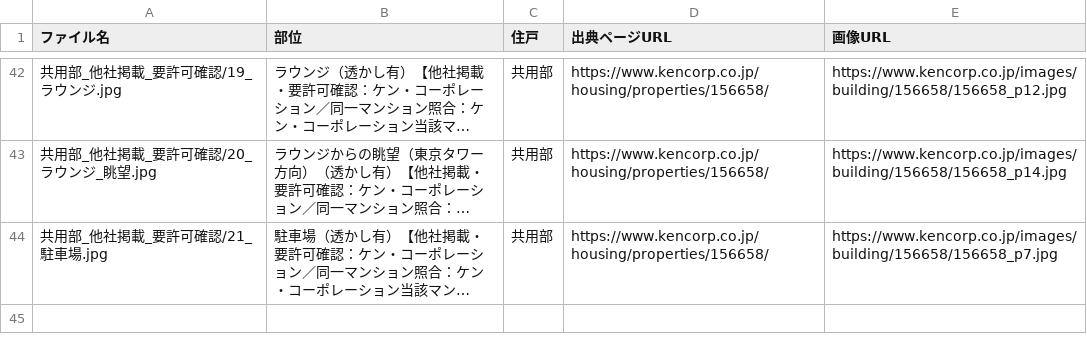
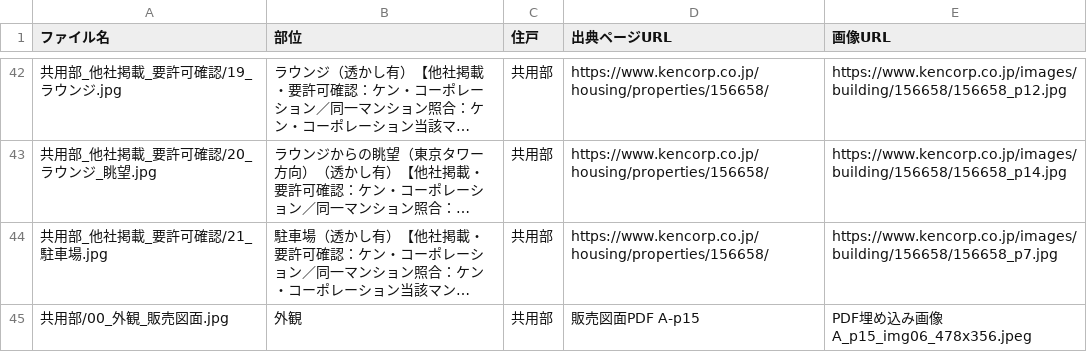
Before and after one commit to lastar57535753-prog/hanbaizumen, a CSV file: 出力/09_パークコート虎ノ門愛宕タワー/photos.csv, drawn as a sheet; only a part is shown, gaps mark what is left out; long unchanged cells end in …; the diff names each change by its address in the sheet, - before the commit and + after, or states it on an @@ line.

```diff
--- a/出力/09_パークコート虎ノ門愛宕タワー/photos.csv
+++ b/出力/09_パークコート虎ノ門愛宕タワー/photos.csv
+row 45: 共用部/00_外観_販売図面.jpg | 外観 | 共用部 | 販売図面PDF A-p15 | PDF埋め込み画像 A_p15_img06_478x356.jpeg
```
Also changed, not shown: 51 other files.
